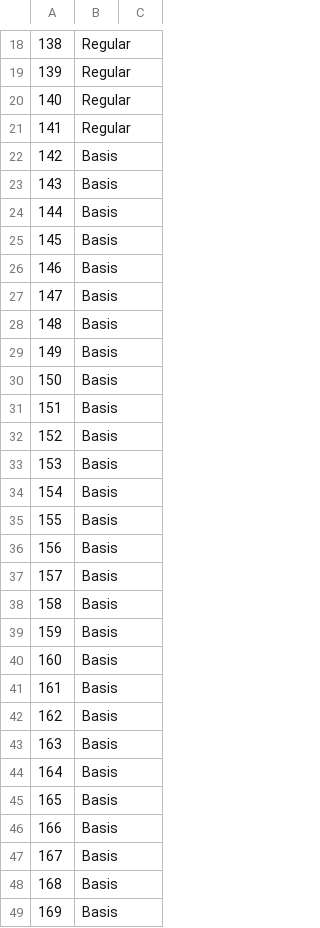
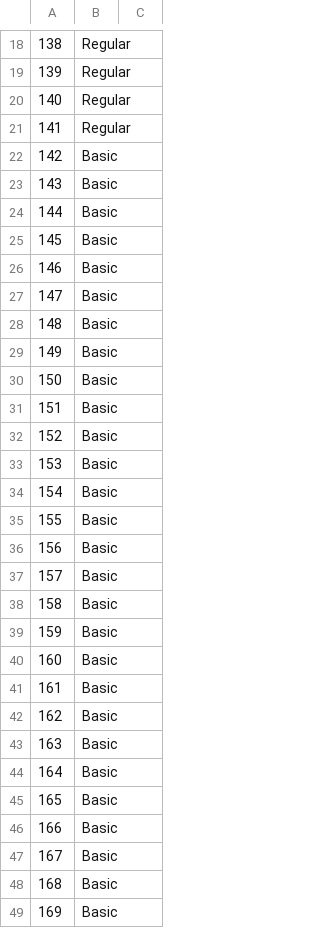
Before and after one commit to leoviet1407-fhnw/niuway, a CSV file: c5z-tents.csv, drawn as a sheet; only a part is shown, gaps mark what is left out; the diff covers the shown part only; the diff names each change by its address in the sheet, - before the commit and + after, or states it on an @@ line.

```diff
--- a/c5z-tents.csv
+++ b/c5z-tents.csv
-B22:B49: Basis
+B22:B49: Basic
```
Also changed, not shown: 1 edited cell elsewhere in this file, 4 other files.
